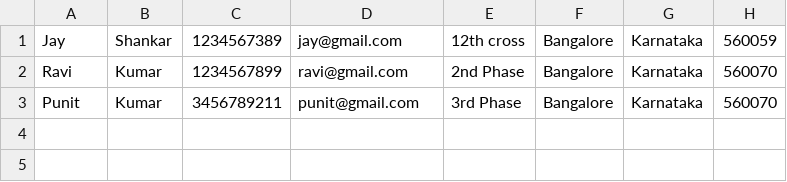
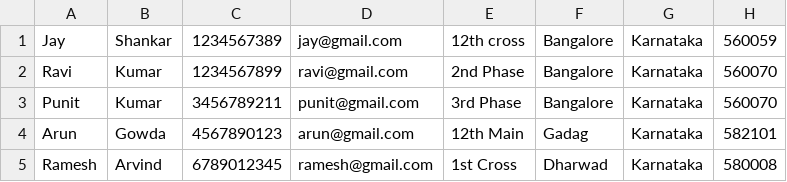
Before and after one commit to vk0808/address-book, a CSV file: Utility/Address.csv, drawn as a sheet.

```diff
--- a/Utility/Address.csv
+++ b/Utility/Address.csv
@@ -3 +3,3 @@ Ravi,Kumar,1234567899,ravi@gmail.com,2nd Phase,Bangalore,Karnataka,560070
 Punit,Kumar,3456789211,punit@gmail.com,3rd Phase,Bangalore,Karnataka,560070
+Arun,Gowda,4567890123,arun@gmail.com,12th Main,Gadag,Karnataka,582101
+Ramesh,Arvind,6789012345,ramesh@gmail.com,1st Cross,Dharwad,Karnataka,580008
```
Also changed, not shown: 8 other files.
